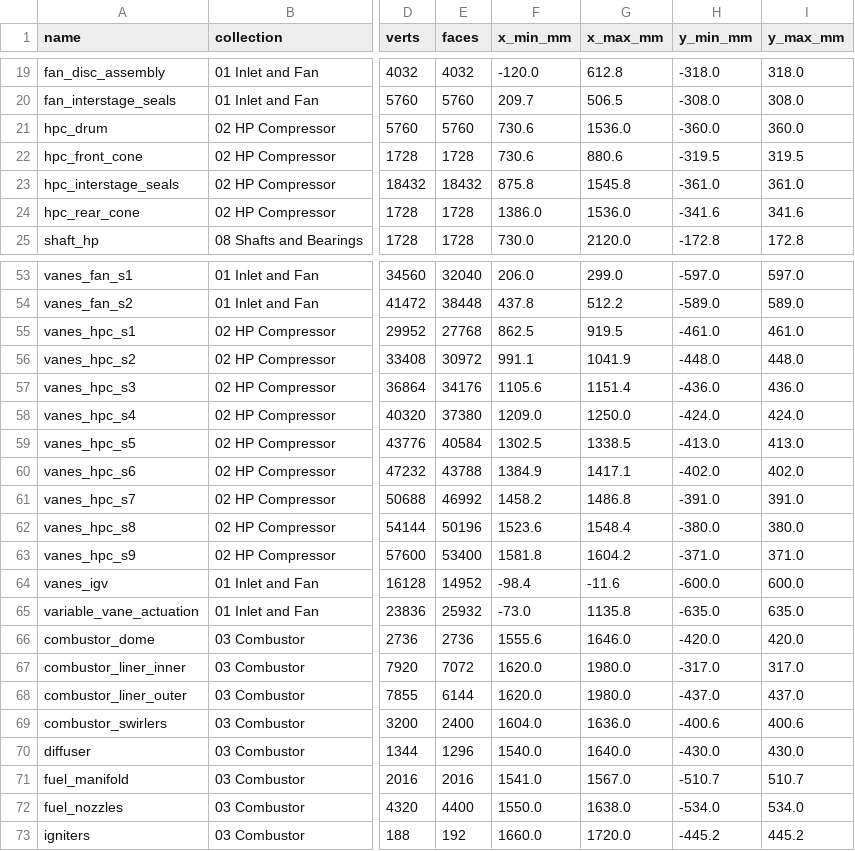
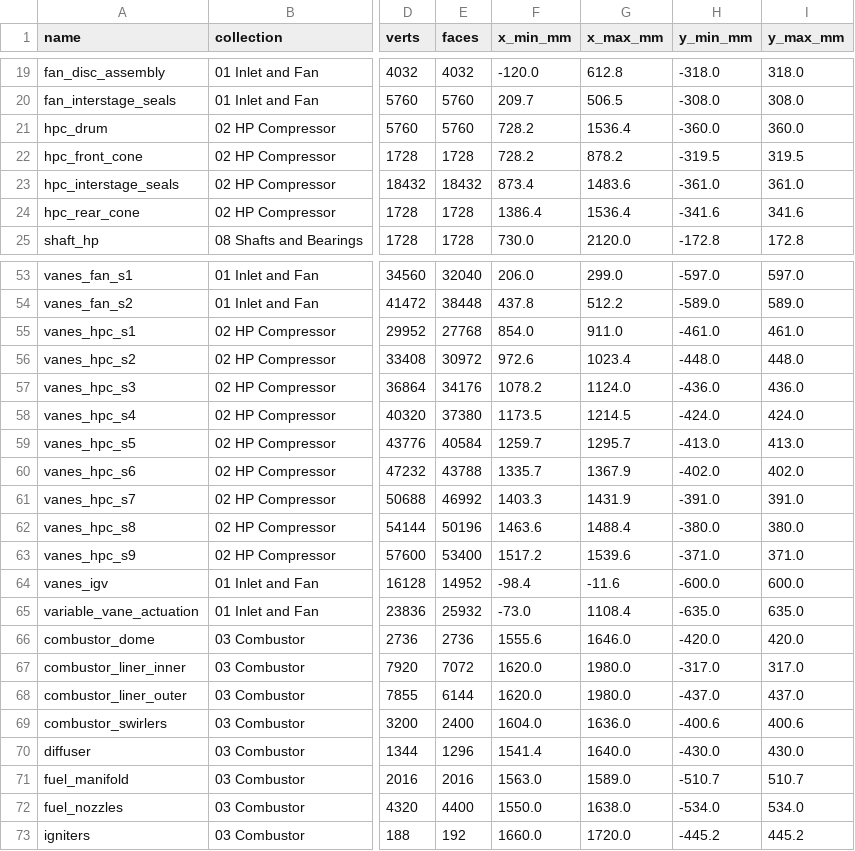
Before and after one commit to krabduke/f110-turbofan, a CSV file: build/parts.csv, drawn as a sheet; only a part is shown, gaps mark what is left out; the diff covers the shown part only; the diff names each change by its address in the sheet, - before the commit and + after, or states it on an @@ line.

Commit message:
Put the compressor inside its own station, and the flange and manifold on theirs
The intersection audit now tests every pair at 10 % instead of the top 400
at 20 %, with a minimum of three sampled points inside so that two parts
sharing a face are not mistaken for one inside the other. That turned up
five pairs, and four of them were the same fault.

STATION says the HP compressor runs from 760 to 1540. Its nine stages as
tabulated ran to 1602 -- 62 mm past their own declared exit -- and
everything downstream is placed from that exit. So the dump diffuser began
upstream of the two blade rows feeding it and enclosed the ninth-stage
rotor; the combustor dome, whose head bulges 64 mm forward of the
combustor front, reached back over the ninth stator and into the rotating
drum; and the fuel nozzle stems reached forward into the compressor's aft
flange. Every one of those was a consequence of the rows overrunning.

The rows are scaled about the inlet to fit the span the table declares,
which leaves 4.3 to 7.5 mm between one row's trailing edge and the next
row's leading edge -- 20 to 25 % of chord, which is what an axial gap in a
compressor this tight actually is. STATION["hpc_exit"] is derived from the
last row now rather than typed, so there is nothing left to keep in step.

Two more of the same kind, both typed rather than derived:

- flange_hpc_aft was at 1600, sixty millimetres downstream of the
  compressor exit it names -- out in the combustor, where the fuel nozzles
  come in through the casing, and two of them ran through it.
- The fuel manifold sat 22 mm upstream of the stems it feeds, on top of
  that flange. It is on the plane they enter at now, which is what a
  manifold is: twenty stems teeing off one ring.

The fan frame's struts and the outlet guide vanes are declared rather than
moved. On a real engine they are one piece of structure -- the OGVs carry
the frame load, which is why they are as thick as they are -- and the flow
splitter divides that same row into its core and bypass halves.

```diff
--- a/build/parts.csv
+++ b/build/parts.csv
-F21:F22 (x_min_mm): 730.6
+F21:F22 (x_min_mm): 728.2
-G21 (x_max_mm): 1536.0
+G21 (x_max_mm): 1536.4
-G22 (x_max_mm): 880.6
+G22 (x_max_mm): 878.2
-F23 (x_min_mm): 875.8
+F23 (x_min_mm): 873.4
-G23 (x_max_mm): 1545.8
+G23 (x_max_mm): 1483.6
-F24 (x_min_mm): 1386.0
+F24 (x_min_mm): 1386.4
-G24 (x_max_mm): 1536.0
+G24 (x_max_mm): 1536.4
-F55 (x_min_mm): 862.5
+F55 (x_min_mm): 854.0
-G55 (x_max_mm): 919.5
+G55 (x_max_mm): 911.0
-F56 (x_min_mm): 991.1
+F56 (x_min_mm): 972.6
-G56 (x_max_mm): 1041.9
+G56 (x_max_mm): 1023.4
-F57 (x_min_mm): 1105.6
+F57 (x_min_mm): 1078.2
-G57 (x_max_mm): 1151.4
+G57 (x_max_mm): 1124.0
-F58 (x_min_mm): 1209.0
+F58 (x_min_mm): 1173.5
-G58 (x_max_mm): 1250.0
+G58 (x_max_mm): 1214.5
-F59 (x_min_mm): 1302.5
+F59 (x_min_mm): 1259.7
-G59 (x_max_mm): 1338.5
+G59 (x_max_mm): 1295.7
-F60 (x_min_mm): 1384.9
+F60 (x_min_mm): 1335.7
-G60 (x_max_mm): 1417.1
+G60 (x_max_mm): 1367.9
-F61 (x_min_mm): 1458.2
+F61 (x_min_mm): 1403.3
-G61 (x_max_mm): 1486.8
+G61 (x_max_mm): 1431.9
-F62 (x_min_mm): 1523.6
+F62 (x_min_mm): 1463.6
-G62 (x_max_mm): 1548.4
+G62 (x_max_mm): 1488.4
-F63 (x_min_mm): 1581.8
+F63 (x_min_mm): 1517.2
-G63 (x_max_mm): 1604.2
+G63 (x_max_mm): 1539.6
-G65 (x_max_mm): 1135.8
+G65 (x_max_mm): 1108.4
-F70 (x_min_mm): 1540.0
+F70 (x_min_mm): 1541.4
-F71 (x_min_mm): 1541.0
+F71 (x_min_mm): 1563.0
-G71 (x_max_mm): 1567.0
+G71 (x_max_mm): 1589.0
```
Also changed, not shown: 20 edited cells elsewhere in this file, 20 other files.
